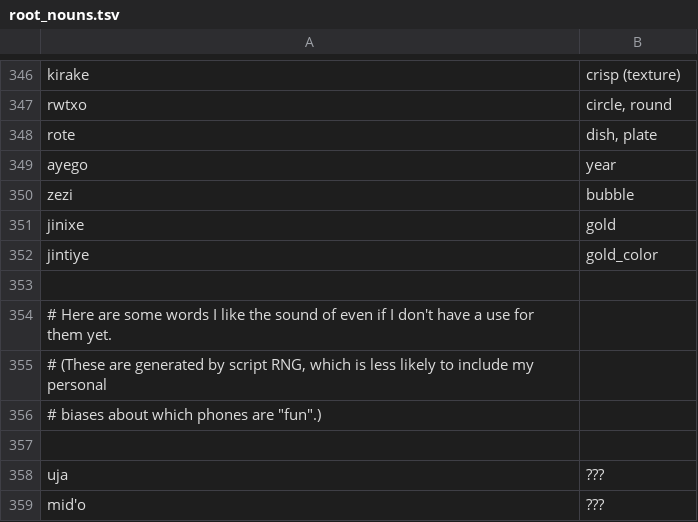
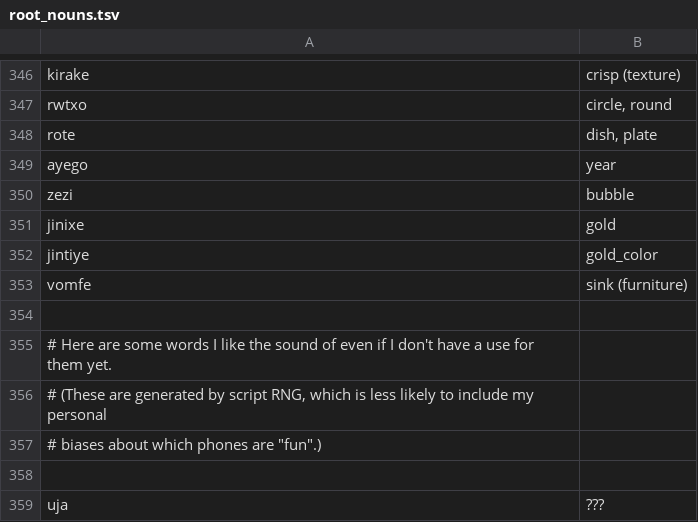
Before and after one commit to rngesus-wept/puflantu, a TSV file: root_nouns.tsv, drawn as a sheet; only a part is shown, gaps mark what is left out; the shorter side is filled out with more unchanged rows.

Commit message:
Update root_nouns.tsv

```diff
--- a/root_nouns.tsv
+++ b/root_nouns.tsv
@@ -352,2 +352,3 @@ jinixe	gold
 jintiye	gold_color
+vomfe	sink (furniture)
 
```
